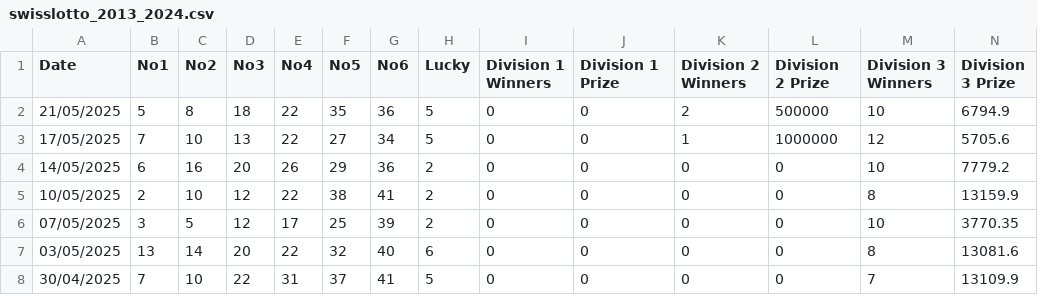
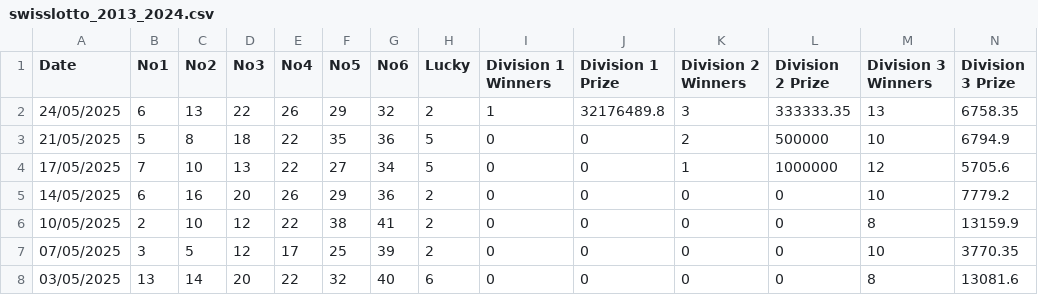
Before and after one commit to NicolasRamosaj/swiss_lotto_analyser, a CSV file: data/swisslotto_2013_2024.csv, drawn as a sheet; only a part is shown; the shorter side is filled out with more unchanged rows; rows hold the shown columns only; the diff names each change by its address in the sheet, - before the commit and + after, or states it on an @@ line.

Commit message:
Update dataset

```diff
--- a/data/swisslotto_2013_2024.csv
+++ b/data/swisslotto_2013_2024.csv
+row 2: 24/05/2025 | 6 | 13 | 22 | 26 | 29 | 32 | 2 | 1 | 32176489.8 | 3 | 333333.35 | 13 | 6758.35
```
